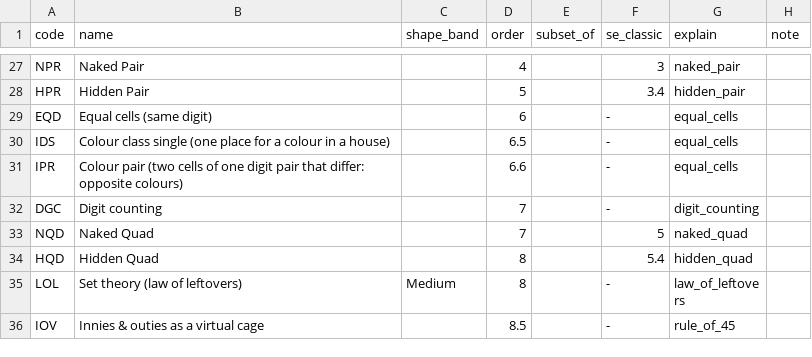
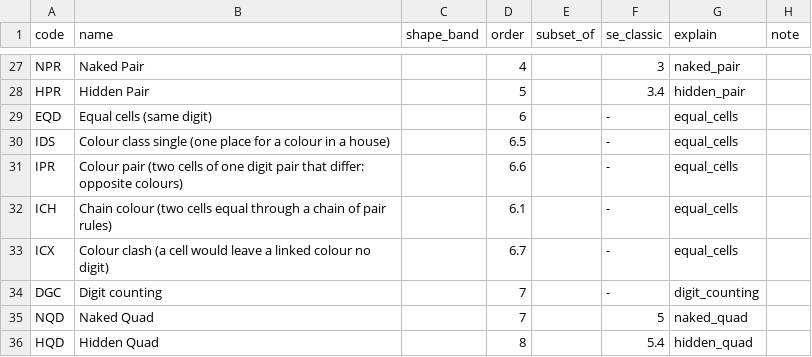
Before and after one commit to silly-puppyy/pencilmark, a CSV file: src/pencilmark/data/codes.csv, drawn as a sheet; only a part is shown, gaps mark what is left out; the shorter side is filled out with more unchanged rows.

Commit message:
Colouring: Chain Colour and Colour Clash get their own codes
The chain equality through pair rules (Restricted Access's V dominoes) and the
class difference across a linked colour were reported as Same Colour and Colour
Single, whose explanations read their payload wrongly (the middle cell as a
house). Own codes, payload fields and explanations; priced like Same Colour.
Chain Colour Medium, Colour Clash Hard.

```diff
--- a/src/pencilmark/data/codes.csv
+++ b/src/pencilmark/data/codes.csv
@@ -31,2 +31,4 @@ IDS,Colour class single (one place for a colour in a house),,6.5,,-,equal_cells,
 IPR,Colour pair (two cells of one digit pair that differ: opposite colours),,6.6,,-,equal_cells,
+ICH,Chain colour (two cells equal through a chain of pair rules),,6.1,,-,equal_cells,
+ICX,Colour clash (a cell would leave a linked colour no digit),,6.7,,-,equal_cells,
 DGC,Digit counting,,7,,-,digit_counting,
```
Also changed, not shown: src/pencilmark/data/techniques.csv, 10 other files.
